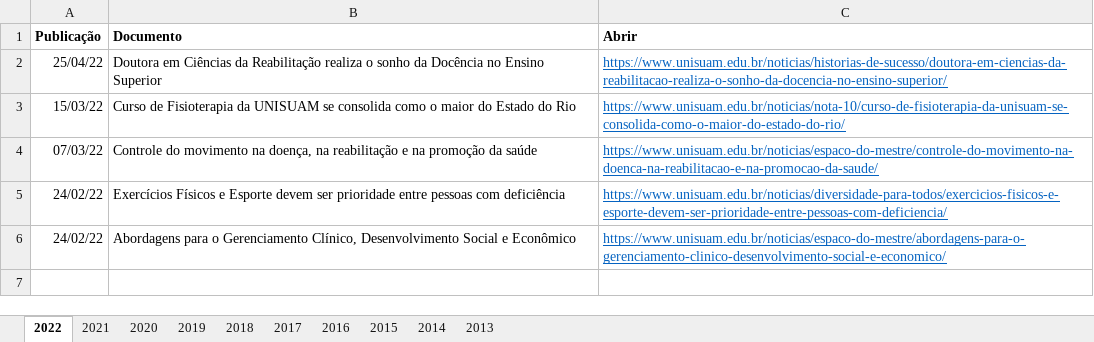
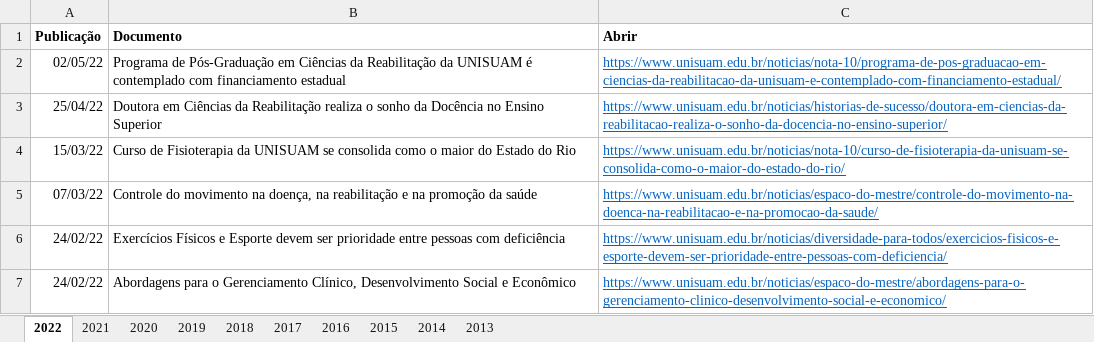
Before and after one commit to ppgcr-unisuam/observatoriocr, an Excel workbook: PPG/Blog_unisuam.xlsx, sheet 2022, drawn as a sheet; values as stored, in another font and other column widths than the file's, no borders; the diff names each change by its address in the sheet, - before the commit and + after, or states it on an @@ line.

```diff
--- a/PPG/Blog_unisuam.xlsx (sheet 2022)
+++ b/PPG/Blog_unisuam.xlsx (sheet 2022)
+row 2: 02/05/22 | Programa de Pós-Graduação em Ciências da Reabilitação da UNISUAM é contemplado com financiamento estadual | https://www.unisuam.edu.br/noticias/nota-10/programa-de-pos-graduacao-em-ciencias-da-reabilitacao-da-unisuam-e-contemplado-com-financiamento-estadual/
```
Also changed, not shown: PPG/Blog_externos.xlsx, docs/PPG/Blog_externos.xlsx, 46 other files.
